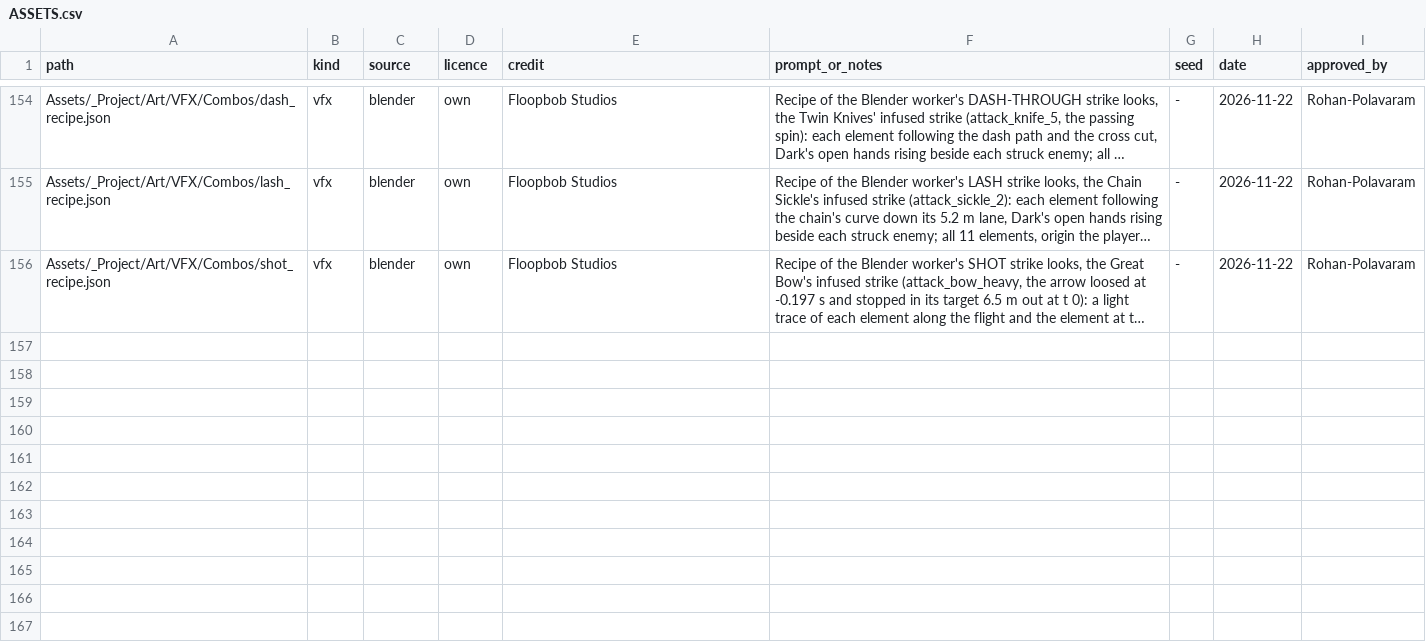
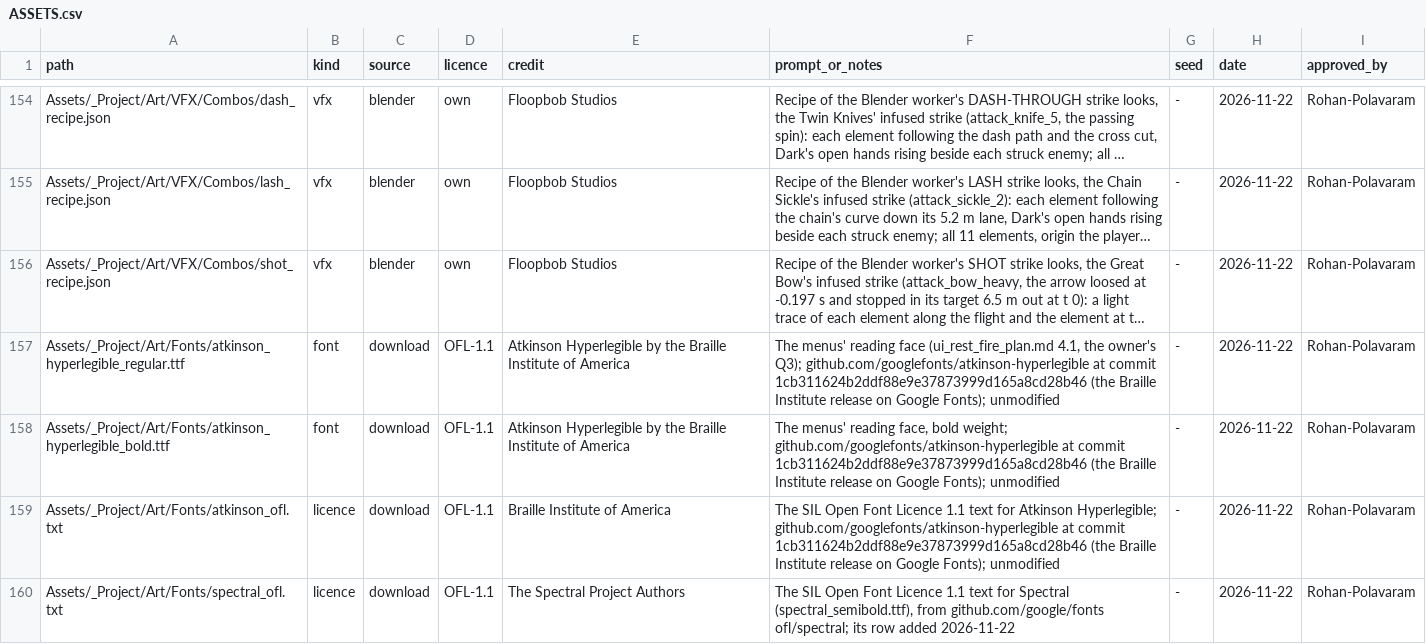
Before and after one commit to Rohanp725/Project-Clover, a CSV file: Assets/_Project/ASSETS.csv, drawn as a sheet; only a part is shown, gaps mark what is left out; long unchanged cells end in …; the diff names each change by its address in the sheet, - before the commit and + after, or states it on an @@ line.

```diff
--- a/Assets/_Project/ASSETS.csv
+++ b/Assets/_Project/ASSETS.csv
+row 157: Assets/_Project/Art/Fonts/atkinson_hyperlegible_regular.ttf | font | download | OFL-1.1 | Atkinson Hyperlegible by the Braille Institute of America | The menus' reading face (ui_rest_fire_plan.md 4.1, the owner's Q3); github.com/googlefonts/atkinson-hyperlegible at commit 1cb311624b2ddf88e9e37873999d165a8cd28b46 (the Braille Institute release on Google Fonts); unmodified | - | 2026-11-22 | Rohan-Polavaram
+row 158: Assets/_Project/Art/Fonts/atkinson_hyperlegible_bold.ttf | font | download | OFL-1.1 | Atkinson Hyperlegible by the Braille Institute of America | The menus' reading face, bold weight; github.com/googlefonts/atkinson-hyperlegible at commit 1cb311624b2ddf88e9e37873999d165a8cd28b46 (the Braille Institute release on Google Fonts); unmodified | - | 2026-11-22 | Rohan-Polavaram
+row 159: Assets/_Project/Art/Fonts/atkinson_ofl.txt | licence | download | OFL-1.1 | Braille Institute of America | The SIL Open Font Licence 1.1 text for Atkinson Hyperlegible; github.com/googlefonts/atkinson-hyperlegible at commit 1cb311624b2ddf88e9e37873999d165a8cd28b46 (the Braille Institute release on Google Fonts); unmodified | - | 2026-11-22 | Rohan-Polavaram
+row 160: Assets/_Project/Art/Fonts/spectral_ofl.txt | licence | download | OFL-1.1 | The Spectral Project Authors | The SIL Open Font Licence 1.1 text for Spectral (spectral_semibold.ttf), from github.com/google/fonts ofl/spectral; its row added 2026-11-22 | - | 2026-11-22 | Rohan-Polavaram
```
Also changed, not shown: 28 other files.
